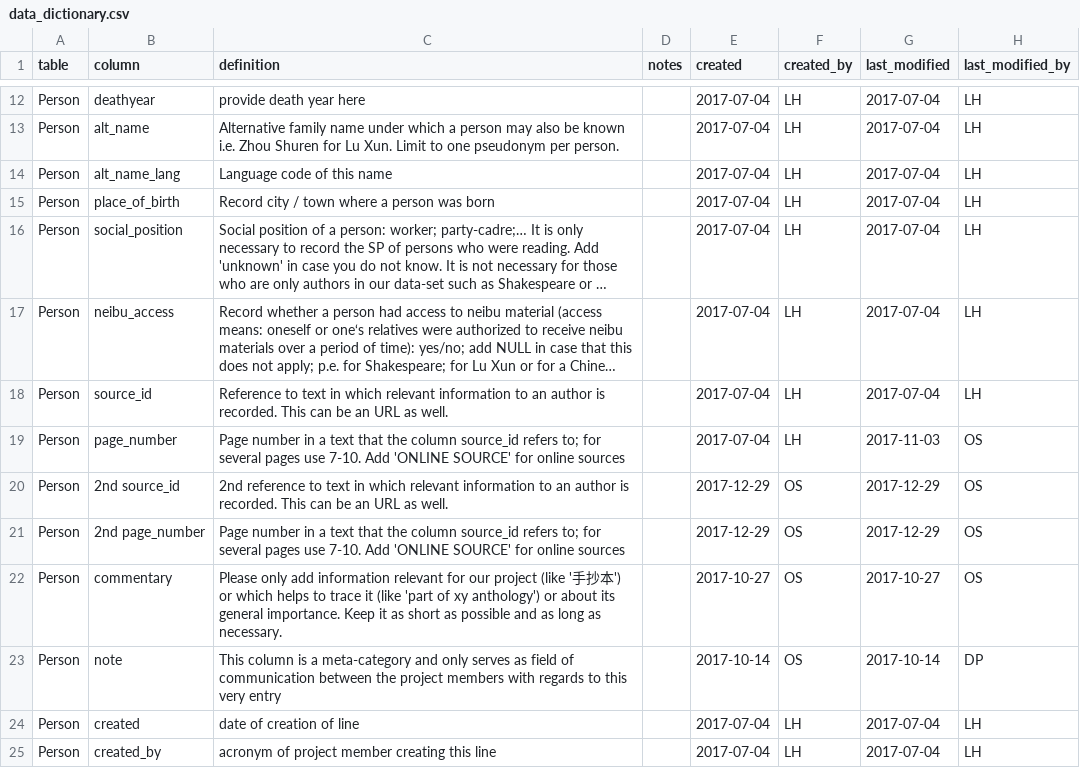
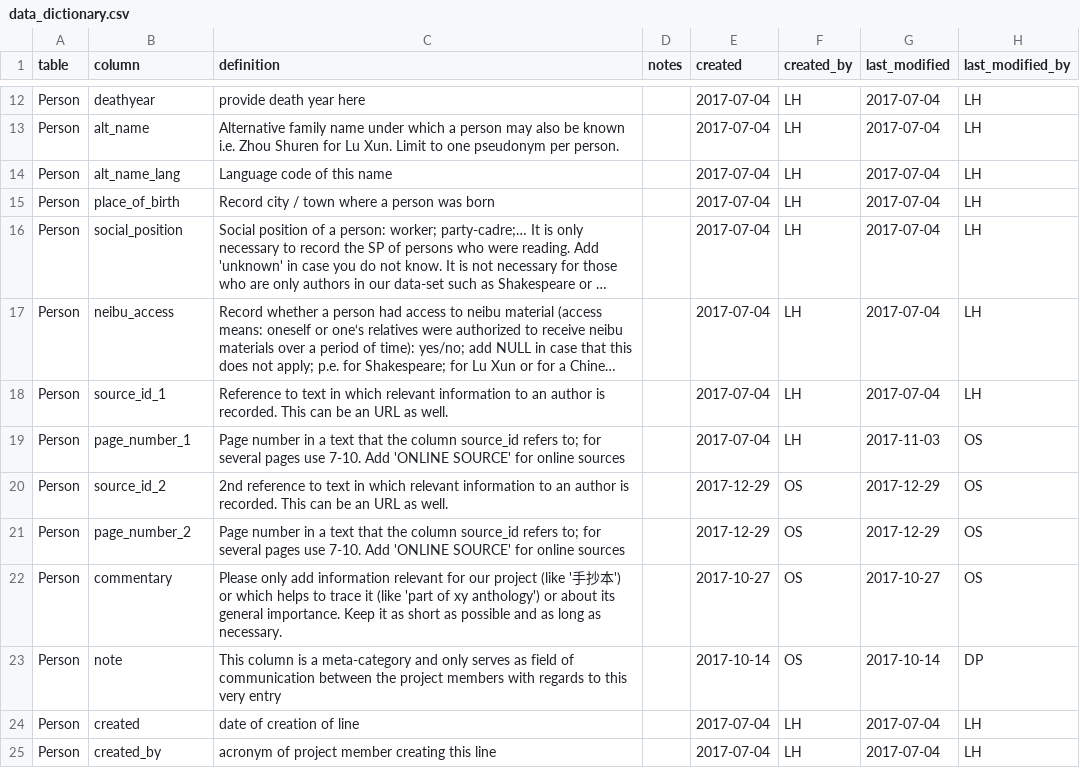
Before and after one commit to readchina/ReadAct, a CSV file: data/helper/data_dictionary.csv, drawn as a sheet; only a part is shown, gaps mark what is left out; long unchanged cells end in …; the diff names each change by its address in the sheet, - before the commit and + after, or states it on an @@ line.

Commit message:
apply column name fix
in data dictionary

```diff
--- a/data/helper/data_dictionary.csv
+++ b/data/helper/data_dictionary.csv
-B18 (column): source_id
+B18 (column): source_id_1
-B19 (column): page_number
+B19 (column): page_number_1
-B20 (column): 2nd source_id
+B20 (column): source_id_2
-B21 (column): 2nd page_number
+B21 (column): page_number_2
```
